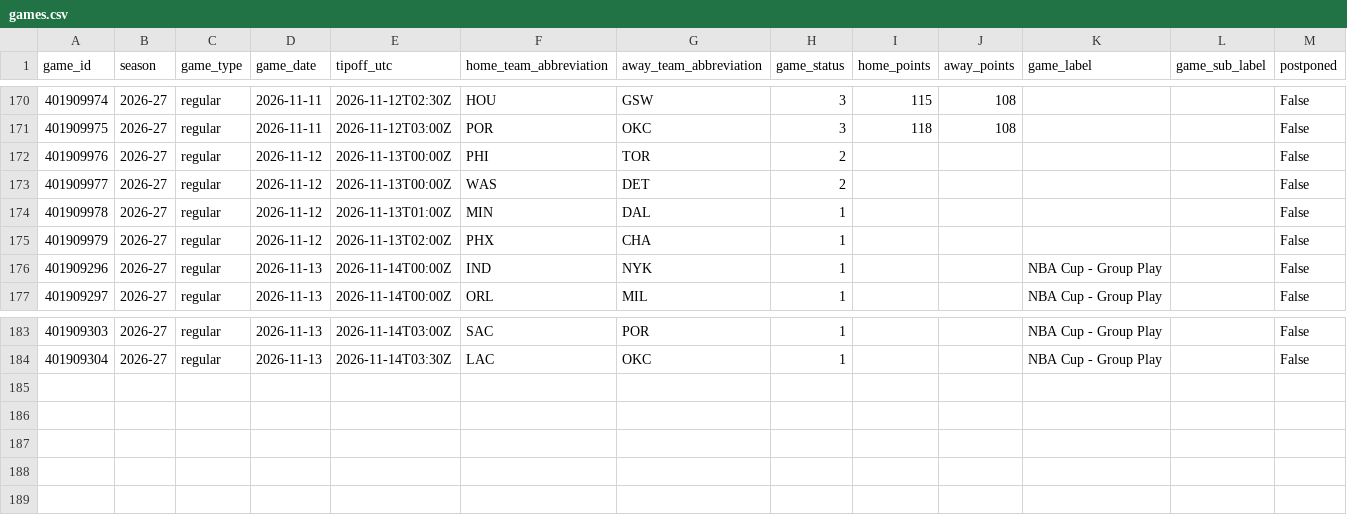
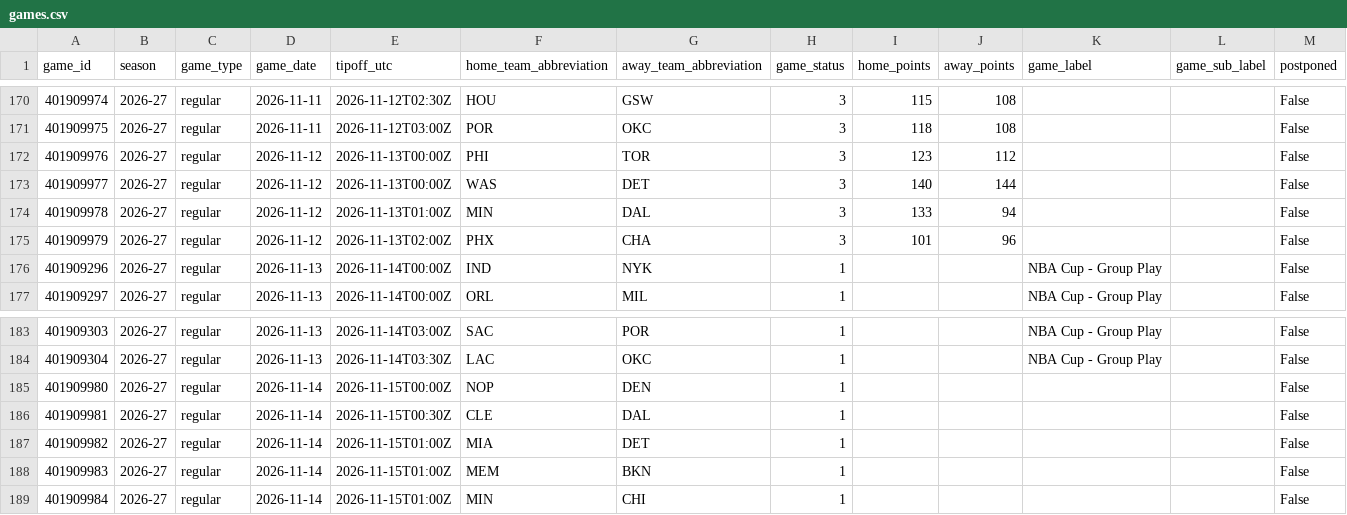
Before and after one commit to vladk-III/NBA, a CSV file: data/games.csv, drawn as a sheet; only a part is shown, gaps mark what is left out.

```diff
--- a/data/games.csv
+++ b/data/games.csv
@@ -171,6 +171,6 @@ game_id,season,game_type,game_date,tipoff_utc,home_team_abbreviation,away_team_a
 401909975,2026-27,regular,2026-11-11,2026-11-12T03:00Z,POR,OKC,3,118,108,,,False
-401909976,2026-27,regular,2026-11-12,2026-11-13T00:00Z,PHI,TOR,2,,,,,False
-401909977,2026-27,regular,2026-11-12,2026-11-13T00:00Z,WAS,DET,2,,,,,False
-401909978,2026-27,regular,2026-11-12,2026-11-13T01:00Z,MIN,DAL,1,,,,,False
-401909979,2026-27,regular,2026-11-12,2026-11-13T02:00Z,PHX,CHA,1,,,,,False
+401909976,2026-27,regular,2026-11-12,2026-11-13T00:00Z,PHI,TOR,3,123,112,,,False
+401909977,2026-27,regular,2026-11-12,2026-11-13T00:00Z,WAS,DET,3,140,144,,,False
+401909978,2026-27,regular,2026-11-12,2026-11-13T01:00Z,MIN,DAL,3,133,94,,,False
+401909979,2026-27,regular,2026-11-12,2026-11-13T02:00Z,PHX,CHA,3,101,96,,,False
 401909296,2026-27,regular,2026-11-13,2026-11-14T00:00Z,IND,NYK,1,,,NBA Cup - Group Play,,False
@@ -184 +184,6 @@ game_id,season,game_type,game_date,tipoff_utc,home_team_abbreviation,away_team_a
 401909304,2026-27,regular,2026-11-13,2026-11-14T03:30Z,LAC,OKC,1,,,NBA Cup - Group Play,,False
+401909980,2026-27,regular,2026-11-14,2026-11-15T00:00Z,NOP,DEN,1,,,,,False
+401909981,2026-27,regular,2026-11-14,2026-11-15T00:30Z,CLE,DAL,1,,,,,False
+401909982,2026-27,regular,2026-11-14,2026-11-15T01:00Z,MIA,DET,1,,,,,False
+401909983,2026-27,regular,2026-11-14,2026-11-15T01:00Z,MEM,BKN,1,,,,,False
+401909984,2026-27,regular,2026-11-14,2026-11-15T01:00Z,MIN,CHI,1,,,,,False
```
Also changed, not shown: data/team_game_logs.csv, 2 other files.
